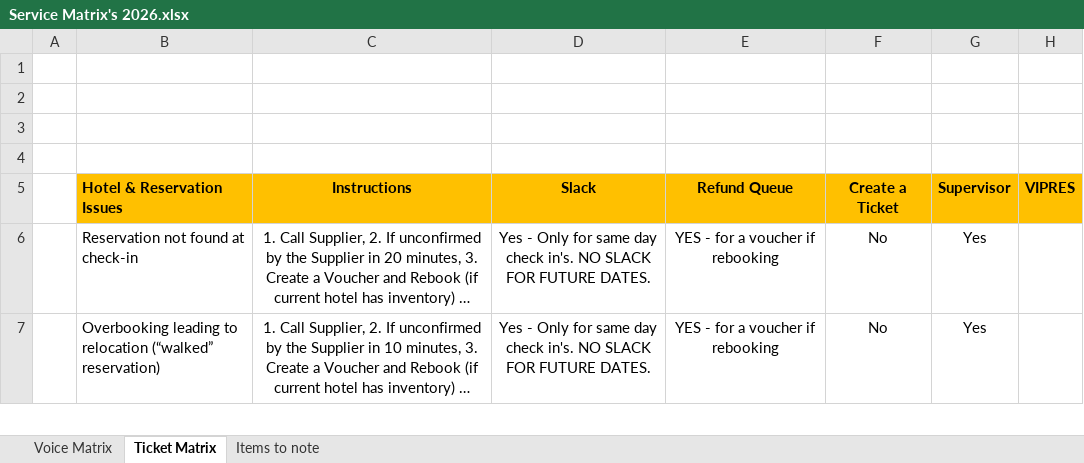
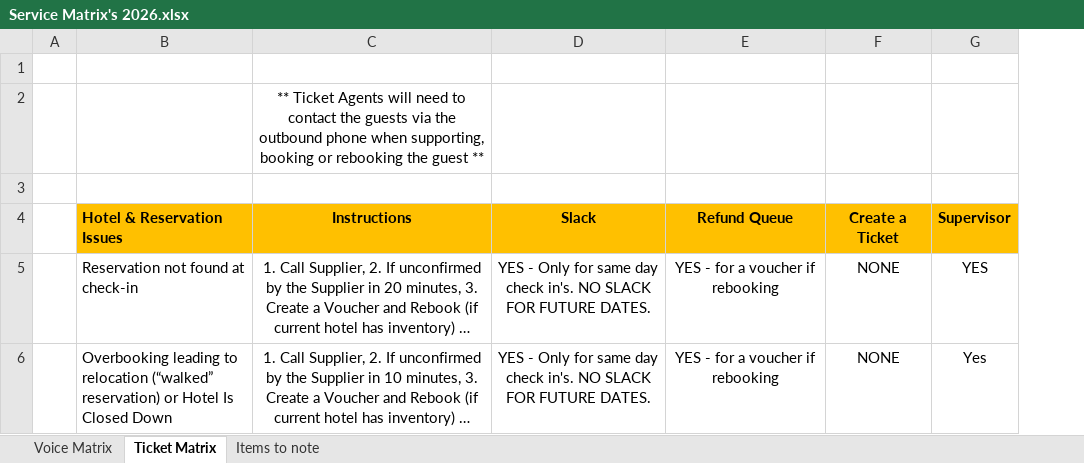
Before and after one commit to ValdemirJunior2020/nebius-token-compliance-call-tool, an Excel workbook: client/public/Service Matrix's 2026.xlsx, sheet Ticket Matrix, drawn as a sheet; only a part is shown; long unchanged cells end in …; values as stored, in another font and other column widths than the file's, no borders; charts and pictures not drawn; removed rows and columns are numbered as before the commit, all else as after; the diff covers the shown part only; the diff names each change by its address in the sheet, - before the commit and + after, or states it on an @@ line.

Commit message:
new matrix

```diff
--- a/client/public/Service Matrix's 2026.xlsx (sheet Ticket Matrix)
+++ b/client/public/Service Matrix's 2026.xlsx (sheet Ticket Matrix)
-column A, empty
+column A, empty
-column F, rows 5-7: Create a Ticket | No | No
+column F, rows 4-6: Create a Ticket | NONE | NONE
-column H, row 5: VIPRES
-C2: (empty)
+C2: ** Ticket Agents will need to contact the guests via the outbound phone when supporting, booking or rebooking the guest **
-row 3: (empty)
-D5:D6: Yes - Only…
+D5:D6: YES - Only…
-G5: Yes
+G5: YES
-B6: …(“walked” reservation)
+B6: …(“walked” reservation) or Hotel Is Closed Down
```
Also changed, not shown: 5 removed rows and 22 edited cells elsewhere in this sheet, sheet Items to note, sheet Voice Matrix, 1 other file.
